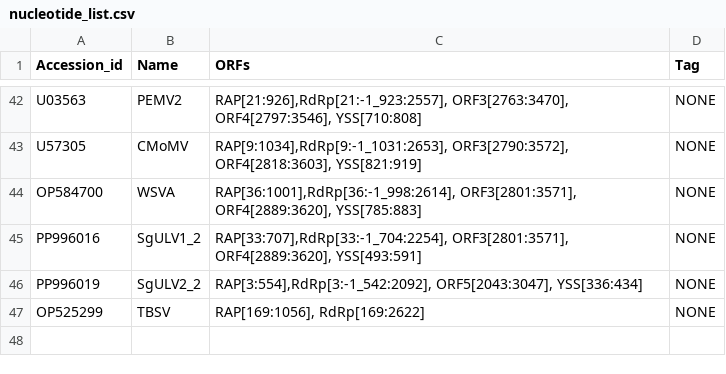
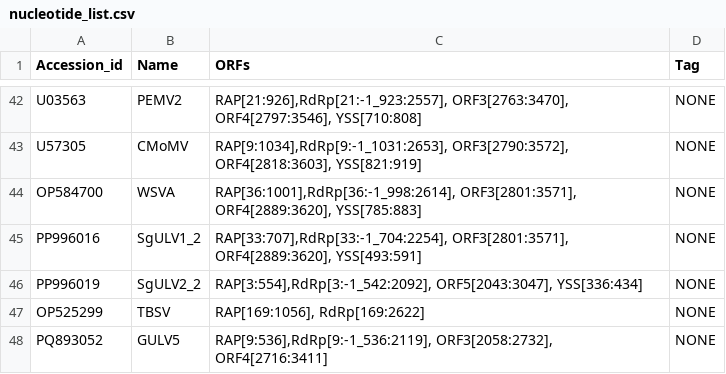
Before and after one commit to gr3nd31/Simon_lab, a CSV file: phylogenetic_analysis/nucleotide_list.csv, drawn as a sheet; only a part is shown, gaps mark what is left out; the diff names each change by its address in the sheet, - before the commit and + after, or states it on an @@ line.

Commit message:
added GULV5

```diff
--- a/phylogenetic_analysis/nucleotide_list.csv
+++ b/phylogenetic_analysis/nucleotide_list.csv
+row 48: PQ893052 | GULV5 | RAP[9:536],RdRp[9:-1_536:2119], ORF3[2058:2732], ORF4[2716:3411] | NONE
```
Also changed, not shown: 10 other files.
